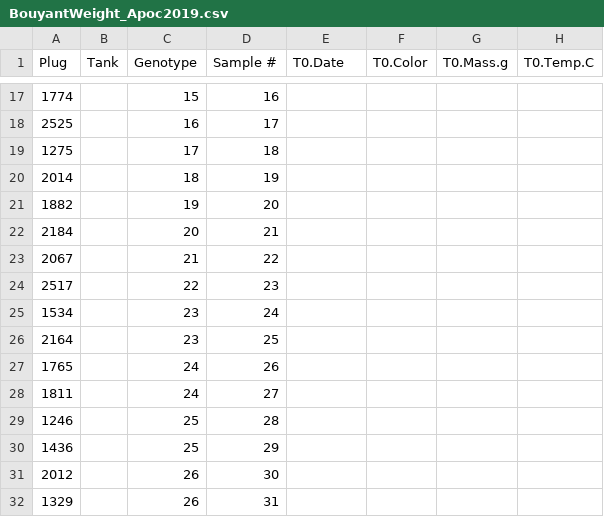
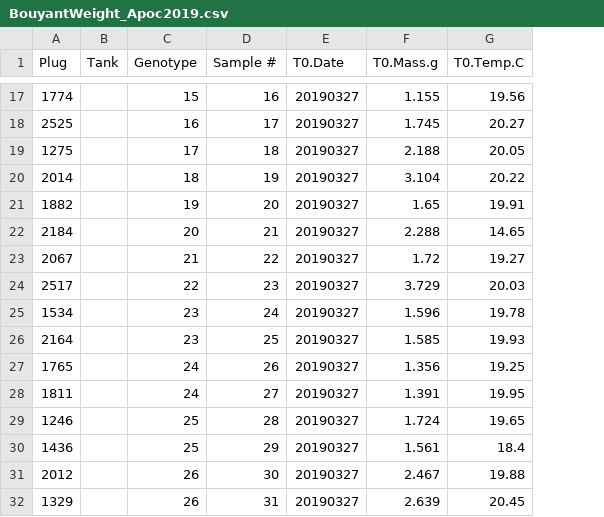
Before and after one commit to kevinhwong1/Astrangia_Nutrition, a CSV file: RAnalysis/Data/BouyantWeight_Apoc2019.csv, drawn as a sheet; only a part is shown, gaps mark what is left out; removed rows and columns are numbered as before the commit, all else as after; the diff covers the shown part only; the diff names each change by its address in the sheet, - before the commit and + after, or states it on an @@ line.

```diff
--- a/RAnalysis/Data/BouyantWeight_Apoc2019.csv
+++ b/RAnalysis/Data/BouyantWeight_Apoc2019.csv
-column F (T0.Color), empty
-E17:E32 (T0.Date): (empty)
+E17:E32 (T0.Date): 20190327
-F17 (T0.Mass.g): (empty)
+F17 (T0.Mass.g): 1.155
-G17 (T0.Temp.C): (empty)
+G17 (T0.Temp.C): 19.56
-F18 (T0.Mass.g): (empty)
+F18 (T0.Mass.g): 1.745
-G18 (T0.Temp.C): (empty)
+G18 (T0.Temp.C): 20.27
-F19 (T0.Mass.g): (empty)
+F19 (T0.Mass.g): 2.188
-G19 (T0.Temp.C): (empty)
+G19 (T0.Temp.C): 20.05
-F20 (T0.Mass.g): (empty)
+F20 (T0.Mass.g): 3.104
-G20 (T0.Temp.C): (empty)
+G20 (T0.Temp.C): 20.22
-F21 (T0.Mass.g): (empty)
+F21 (T0.Mass.g): 1.65
-G21 (T0.Temp.C): (empty)
+G21 (T0.Temp.C): 19.91
-F22 (T0.Mass.g): (empty)
+F22 (T0.Mass.g): 2.288
-G22 (T0.Temp.C): (empty)
+G22 (T0.Temp.C): 14.65
-F23 (T0.Mass.g): (empty)
+F23 (T0.Mass.g): 1.72
-G23 (T0.Temp.C): (empty)
+G23 (T0.Temp.C): 19.27
-F24 (T0.Mass.g): (empty)
+F24 (T0.Mass.g): 3.729
-G24 (T0.Temp.C): (empty)
+G24 (T0.Temp.C): 20.03
-F25 (T0.Mass.g): (empty)
+F25 (T0.Mass.g): 1.596
-G25 (T0.Temp.C): (empty)
+G25 (T0.Temp.C): 19.78
-F26 (T0.Mass.g): (empty)
+F26 (T0.Mass.g): 1.585
-G26 (T0.Temp.C): (empty)
+G26 (T0.Temp.C): 19.93
-F27 (T0.Mass.g): (empty)
+F27 (T0.Mass.g): 1.356
-G27 (T0.Temp.C): (empty)
+G27 (T0.Temp.C): 19.25
-F28 (T0.Mass.g): (empty)
+F28 (T0.Mass.g): 1.391
-G28 (T0.Temp.C): (empty)
+G28 (T0.Temp.C): 19.95
-F29 (T0.Mass.g): (empty)
+F29 (T0.Mass.g): 1.724
-G29 (T0.Temp.C): (empty)
+G29 (T0.Temp.C): 19.65
-F30 (T0.Mass.g): (empty)
+F30 (T0.Mass.g): 1.561
-G30 (T0.Temp.C): (empty)
+G30 (T0.Temp.C): 18.4
-F31 (T0.Mass.g): (empty)
+F31 (T0.Mass.g): 2.467
-G31 (T0.Temp.C): (empty)
+G31 (T0.Temp.C): 19.88
-F32 (T0.Mass.g): (empty)
+F32 (T0.Mass.g): 2.639
-G32 (T0.Temp.C): (empty)
+G32 (T0.Temp.C): 20.45
```
Also changed, not shown: 96 edited cells elsewhere in this file, 2 other files.
